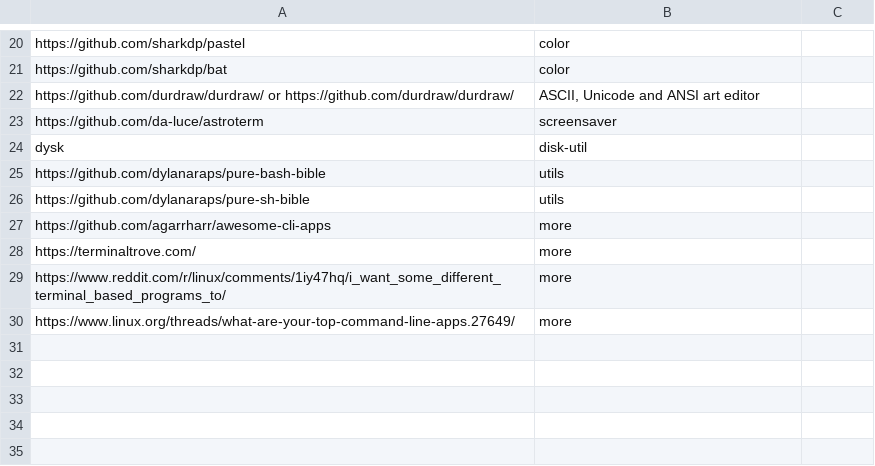
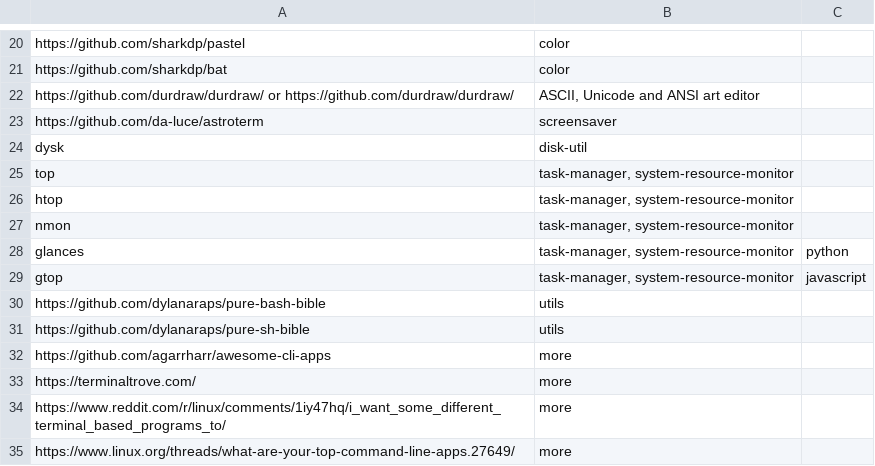
Before and after one commit to willyhorizont/linux, a CSV file: components/cool-package.csv, drawn as a sheet; only a part is shown, gaps mark what is left out.

Commit message:
[Last updated: 16 Oct 2026 @ 09:06 PM][version: 0.5.2] update purgex command; add run-session.sh; update tile-cur-wrkspc.sh, change CF to F; update debian-apt.md, add system install age, add apt install history log location, add apt install history log, add Check is any depends on; update general.md, add Check if something is installed; update cool-package.csv, add top, htop, nmon, glances, gtop;
TODO:
touch tui0-tiling.sh to select auto tiling variation;
touch goto-wrkspc.sh;
touch sv-tiling-geom-wrkspc-ls.sh to remember tiling geometry wrkspc_ls so tile-cur-wrkspc.sh can run lighter;
touch sv-cur-ses.sh, to save current session;
touch opn-lst-ses.sh, to open last session;
touch run-session.sh, to run sequence opening apps to spesific wrkspc and tile keybind;
make decorator or wrapper higherorder function to auto place win to tile;
add abillity to navigate through tiles;
touch sld-wrkspc.sh to slide wrkspc to empty one;
tinker about autotiling instead of manual auto tiling;
auto tile only when offset, is_tiled = not is_offset;
auto tile only when geom is not LT, RT, etc;
kill tux when tile keybind pressed;
kill tux when switching wrkspc;
keybind LT, RT, etc also modify conf;
make window font size smaller;
maybe combine sv-tiling-geom-wrkspc-ls.sh with dmn-openbox-wrkspc;
check openbox*.sh, remove openbox part if not related;
rename script to job*, kb*, prompt*, wdgt*, to match indic*, tui*;
remove separate config and move it to the code instead;
update indic0-wrkspc.sh, change from read wmctrl -d intervally to read file written by every next prev wrkspc keybind press;
add time on terminal;
cleanup dev/*
cleanup *i3*

```diff
--- a/components/cool-package.csv
+++ b/components/cool-package.csv
@@ -24,2 +24,7 @@ https://github.com/da-luce/astroterm
 dysk                                                                                             ; disk-util
+top                                                                                              ; task-manager, system-resource-monitor
+htop                                                                                             ; task-manager, system-resource-monitor
+nmon                                                                                             ; task-manager, system-resource-monitor
+glances                                                                                          ; task-manager, system-resource-monitor; python
+gtop                                                                                             ; task-manager, system-resource-monitor; javascript
 https://github.com/dylanaraps/pure-bash-bible                                                    ; utils
```
Also changed, not shown: 7 other files.
